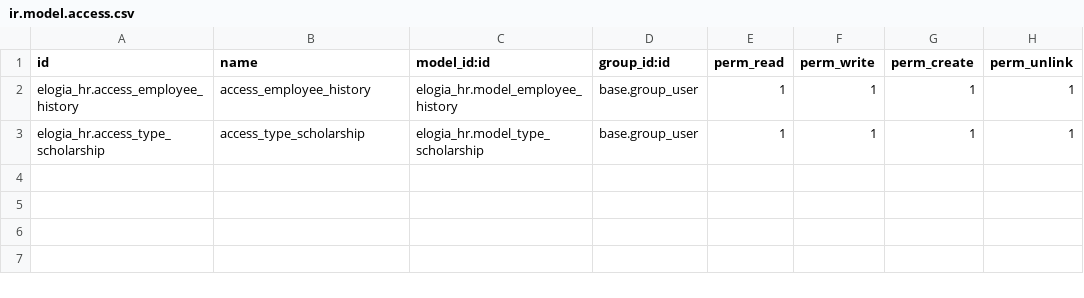
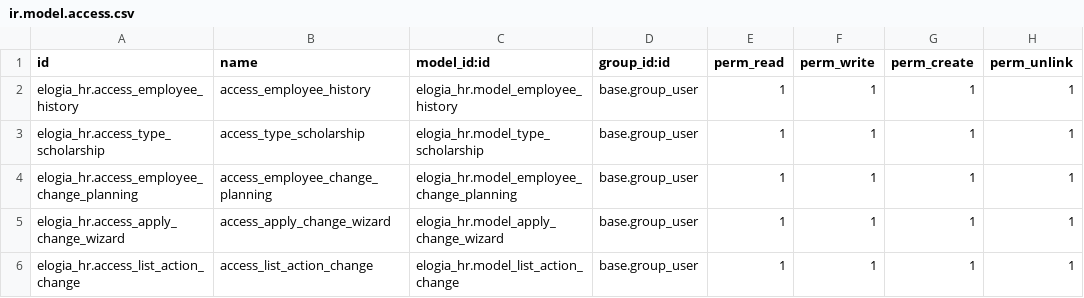
Before and after one commit to elogia-develop/elogia, a CSV file: elogia_hr/security/ir.model.access.csv, drawn as a sheet; the diff names each change by its address in the sheet, - before the commit and + after, or states it on an @@ line.

Commit message:
[Add] Add planning change by employee (HR) and copy Planning (Project)

```diff
--- a/elogia_hr/security/ir.model.access.csv
+++ b/elogia_hr/security/ir.model.access.csv
+row 4: elogia_hr.access_employee_change_planning | access_employee_change_planning | elogia_hr.model_employee_change_planning | base.group_user | 1 | 1 | 1 | 1
+row 5: elogia_hr.access_apply_change_wizard | access_apply_change_wizard | elogia_hr.model_apply_change_wizard | base.group_user | 1 | 1 | 1 | 1
+row 6: elogia_hr.access_list_action_change | access_list_action_change | elogia_hr.model_list_action_change | base.group_user | 1 | 1 | 1 | 1
```
Also changed, not shown: 9 other files.
